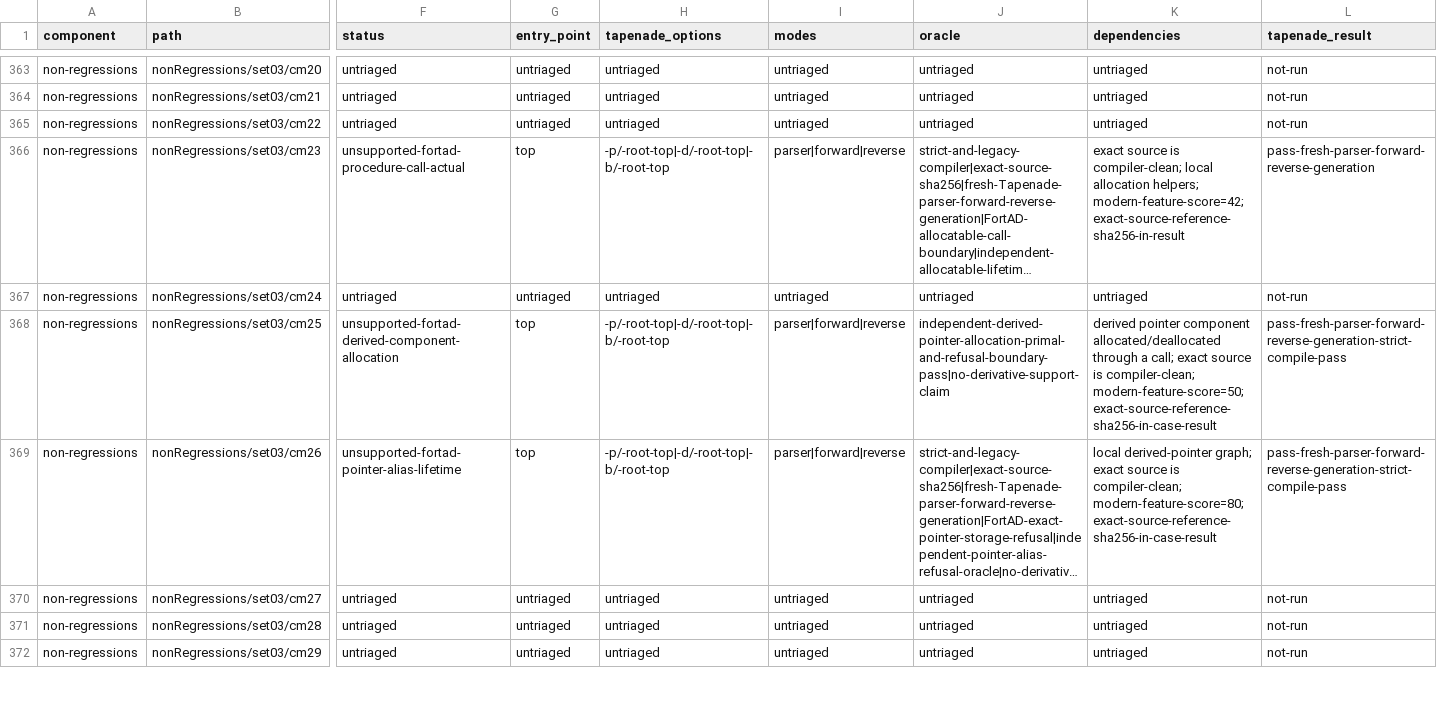
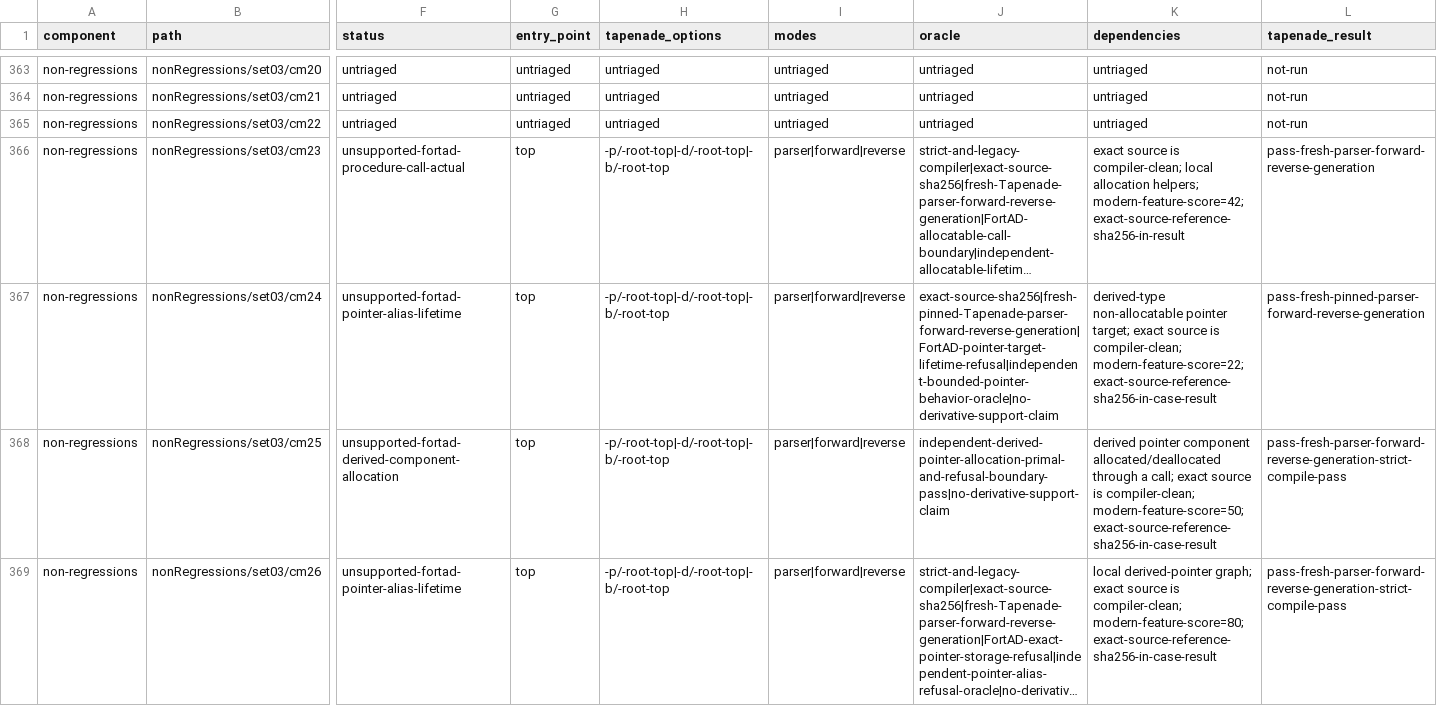
Before and after one commit to lazy-fortran/fortad-bench, a CSV file: docs/corpora/tapenade-status.csv, drawn as a sheet; only a part is shown, gaps mark what is left out; the shorter side is filled out with more unchanged rows; long unchanged cells end in …; the diff covers the shown part only; the diff names each change by its address in the sheet, - before the commit and + after, or states it on an @@ line.

Commit message:
test: add next30 Tapenade modern shard

```diff
--- a/docs/corpora/tapenade-status.csv
+++ b/docs/corpora/tapenade-status.csv
-F367 (status): untriaged
+F367 (status): unsupported-fortad-pointer-alias-lifetime
-G367 (entry_point): untriaged
+G367 (entry_point): top
-H367 (tapenade_options): untriaged
+H367 (tapenade_options): -p/-root-top|-d/-root-top|-b/-root-top
-I367 (modes): untriaged
+I367 (modes): parser|forward|reverse
-J367 (oracle): untriaged
+J367 (oracle): exact-source-sha256|fresh-pinned-Tapenade-parser-forward-reverse-generation|FortAD-pointer-target-lifetime-refusal|independent-bounded-pointer-behavior-oracle|no-derivative-support-claim
-K367 (dependencies): untriaged
+K367 (dependencies): derived-type non-allocatable pointer target; exact source is compiler-clean; modern-feature-score=22; exact-source-reference-sha256-in-case-result
-L367 (tapenade_result): not-run
+L367 (tapenade_result): pass-fresh-pinned-parser-forward-reverse-generation
```
Also changed, not shown: 25 edited cells elsewhere in this file, 11 other files.
